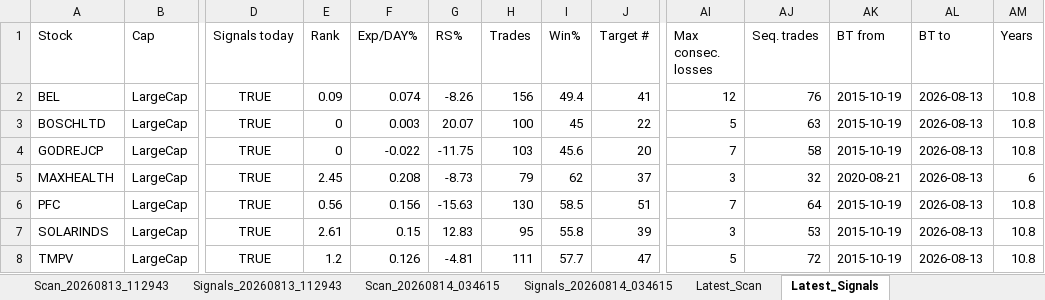
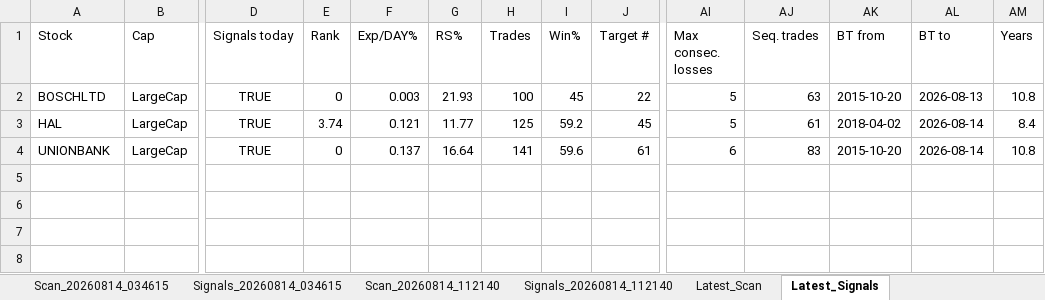
Before and after one commit to PavanSaiNekkala/Swing_Scanner_Latest, an Excel workbook: downloads/history/swing_scanner_largecap_history.xlsx, sheet Latest_Signals, drawn as a sheet; only a part is shown, gaps mark what is left out; values as stored, in another font and other column widths than the file's, no borders; removed rows and columns are numbered as before the commit, all else as after; rows hold the shown columns only; the diff names each change by its address in the sheet, - before the commit and + after, or states it on an @@ line.

```diff
--- a/downloads/history/swing_scanner_largecap_history.xlsx (sheet Latest_Signals)
+++ b/downloads/history/swing_scanner_largecap_history.xlsx (sheet Latest_Signals)
-row 2: BEL | LargeCap | TRUE | 0.09 | 0.074 | -8.26 | 156 | 49.4 | 41 | 12 | 76 | 2015-10-19 | 2026-08-13 | 10.8
-G2 (RS%): 20.07
+G2 (RS%): 21.93
-AK2 (BT from): 2015-10-19
+AK2 (BT from): 2015-10-20
-row 4: GODREJCP | LargeCap | TRUE | 0 | -0.022 | -11.75 | 103 | 45.6 | 20 | 7 | 58 | 2015-10-19 | 2026-08-13 | 10.8
-row 5: MAXHEALTH | LargeCap | TRUE | 2.45 | 0.208 | -8.73 | 79 | 62 | 37 | 3 | 32 | 2020-08-21 | 2026-08-13 | 6
-row 6: PFC | LargeCap | TRUE | 0.56 | 0.156 | -15.63 | 130 | 58.5 | 51 | 7 | 64 | 2015-10-19 | 2026-08-13 | 10.8
-row 7: SOLARINDS | LargeCap | TRUE | 2.61 | 0.15 | 12.83 | 95 | 55.8 | 39 | 3 | 53 | 2015-10-19 | 2026-08-13 | 10.8
-row 8: TMPV | LargeCap | TRUE | 1.2 | 0.126 | -4.81 | 111 | 57.7 | 47 | 5 | 72 | 2015-10-19 | 2026-08-13 | 10.8
+row 3: HAL | LargeCap | TRUE | 3.74 | 0.121 | 11.77 | 125 | 59.2 | 45 | 5 | 61 | 2018-04-02 | 2026-08-14 | 8.4
+row 4: UNIONBANK | LargeCap | TRUE | 0 | 0.137 | 16.64 | 141 | 59.6 | 61 | 6 | 83 | 2015-10-20 | 2026-08-14 | 10.8
```
Also changed, not shown: sheet Latest_Scan, other sheet tabs.
